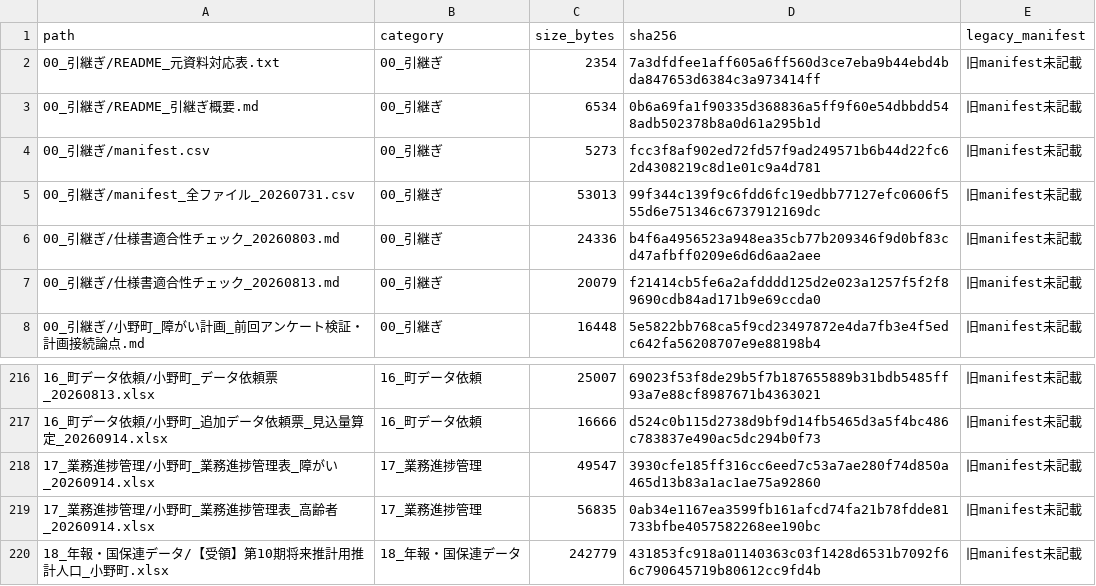
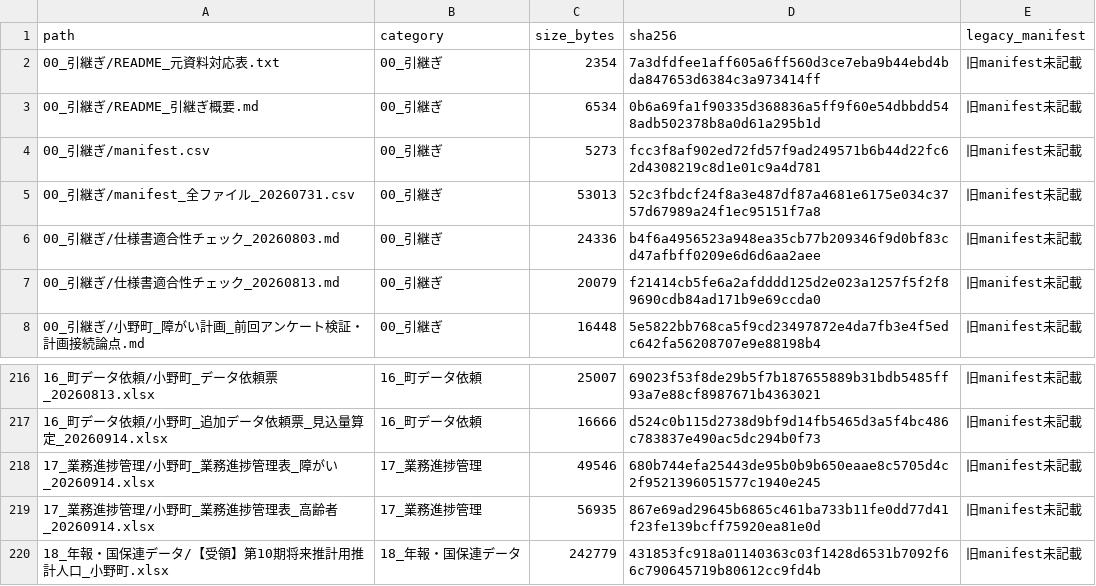
Before and after one commit to ryowakayama-gif/repository, a CSV file: 小野町_引継ぎ_整理済/00_引継ぎ/manifest_全ファイル_20260731.csv, drawn as a sheet; only a part is shown, gaps mark what is left out.

```diff
--- a/小野町_引継ぎ_整理済/00_引継ぎ/manifest_全ファイル_20260731.csv
+++ b/小野町_引継ぎ_整理済/00_引継ぎ/manifest_全ファイル_20260731.csv
@@ -4,3 +4,3 @@
 00_引継ぎ/manifest.csv,00_引継ぎ,5273,fcc3f8af902ed72fd57f9ad249571b6b44d22fc62d4308219c8d1e01c9a4d781,旧manifest未記載
-00_引継ぎ/manifest_全ファイル_20260731.csv,00_引継ぎ,53013,99f344c139f9c6fdd6fc19edbb77127efc0606f555d6e751346c6737912169dc,旧manifest未記載
+00_引継ぎ/manifest_全ファイル_20260731.csv,00_引継ぎ,53013,52c3fbdcf24f8a3e487df87a4681e6175e034c3757d67989a24f1ec95151f7a8,旧manifest未記載
 00_引継ぎ/仕様書適合性チェック_20260803.md,00_引継ぎ,24336,b4f6a4956523a948ea35cb77b209346f9d0bf83cd47afbff0209e6d6d6aa2aee,旧manifest未記載
@@ -217,4 +217,4 @@
 16_町データ依頼/小野町_追加データ依頼票_見込量算定_20260914.xlsx,16_町データ依頼,16666,d524c0b115d2738d9bf9d14fb5465d3a5f4bc486c783837e490ac5dc294b0f73,旧manifest未記載
-17_業務進捗管理/小野町_業務進捗管理表_障がい_20260914.xlsx,17_業務進捗管理,49547,3930cfe185ff316cc6eed7c53a7ae280f74d850a465d13b83a1ac1ae75a92860,旧manifest未記載
-17_業務進捗管理/小野町_業務進捗管理表_高齢者_20260914.xlsx,17_業務進捗管理,56835,0ab34e1167ea3599fb161afcd74fa21b78fdde81733bfbe4057582268ee190bc,旧manifest未記載
+17_業務進捗管理/小野町_業務進捗管理表_障がい_20260914.xlsx,17_業務進捗管理,49546,680b744efa25443de95b0b9b650eaae8c5705d4c2f9521396051577c1940e245,旧manifest未記載
+17_業務進捗管理/小野町_業務進捗管理表_高齢者_20260914.xlsx,17_業務進捗管理,56935,867e69ad29645b6865c461ba733b11fe0dd77d41f23fe139bcff75920ea81e0d,旧manifest未記載
 18_年報・国保連データ/【受領】第10期将来推計用推計人口_小野町.xlsx,18_年報・国保連データ,242779,431853fc918a01140363c03f1428d6531b7092f66c790645719b80612cc9fd4b,旧manifest未記載
```
Also changed, not shown: 3 other files.
